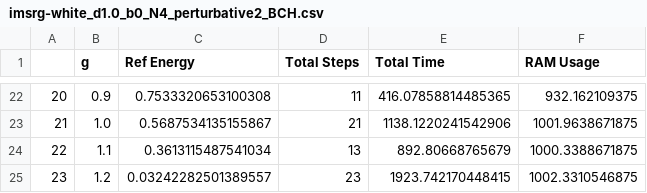
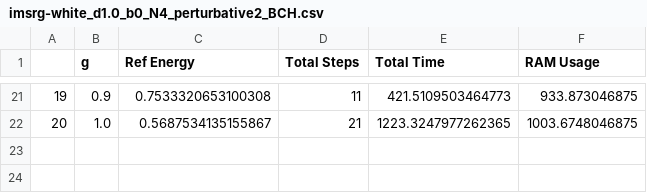
Before and after one commit to AryanVaidya-FRIB/IMSRG, a CSV file: perturbative_magnus/benchmarks/imsrg-white_d1.0_b0_N4_perturbative2_BCH.csv, drawn as a sheet; only a part is shown, gaps mark what is left out; removed rows and columns are numbered as before the commit, all else as after; the diff covers the shown part only; the diff names each change by its address in the sheet, - before the commit and + after, or states it on an @@ line.

```diff
--- a/perturbative_magnus/benchmarks/imsrg-white_d1.0_b0_N4_perturbative2_BCH.csv
+++ b/perturbative_magnus/benchmarks/imsrg-white_d1.0_b0_N4_perturbative2_BCH.csv
@@ column A renumbered between rows 2 and 22 @@
-E21 (Total Time): 416.07858814485365
+E21 (Total Time): 421.5109503464773
-F21 (RAM Usage): 932.162109375
+F21 (RAM Usage): 933.873046875
-E22 (Total Time): 1138.1220241542906
+E22 (Total Time): 1223.3247977262365
-F22 (RAM Usage): 1001.9638671875
+F22 (RAM Usage): 1003.6748046875
-row 24: 22 | 1.1 | 0.3613115487541034 | 13 | 892.80668765679 | 1000.3388671875
-row 25: 23 | 1.2 | 0.03242282501389557 | 23 | 1923.742170448415 | 1002.3310546875
```
Also changed, not shown: 1 removed row and 39 edited cells elsewhere in this file, perturbative_magnus/benchmarks/imsrg-white_d1.0_b+0.4828_N4_perturbative2_BCH.csv, perturbative_magnus/benchmarks/imsrg-white_d1.0_b+0.4828_N4_perturbative2_Stored.csv, 2 other files.
